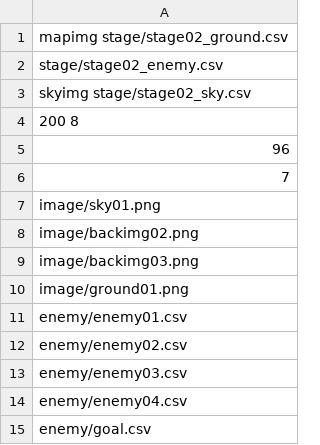
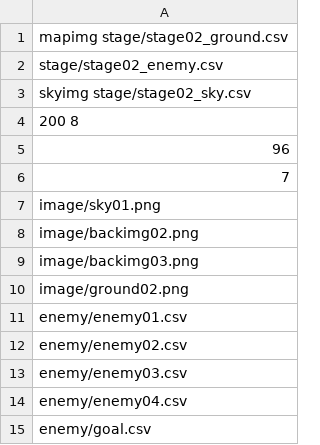
Before and after one commit to SwordManNagaoka/SwordMan, a CSV file: SwordMan/SwordMan.Packaging/assets/stage/stageparam02.csv, drawn as a sheet.

```diff
--- a/SwordMan/SwordMan.Packaging/assets/stage/stageparam02.csv
+++ b/SwordMan/SwordMan.Packaging/assets/stage/stageparam02.csv
@@ -9,3 +9,3 @@ image/backimg02.png
 image/backimg03.png
-image/ground01.png
+image/ground02.png
 enemy/enemy01.csv
```
Also changed, not shown: 2 other files.
